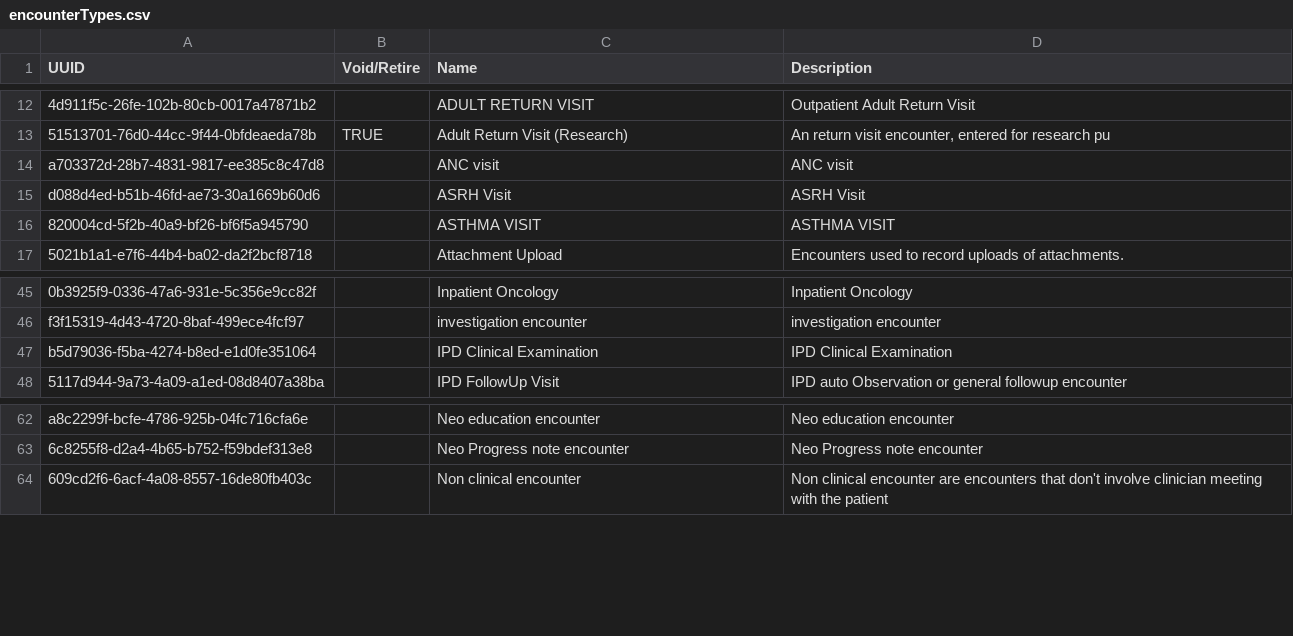
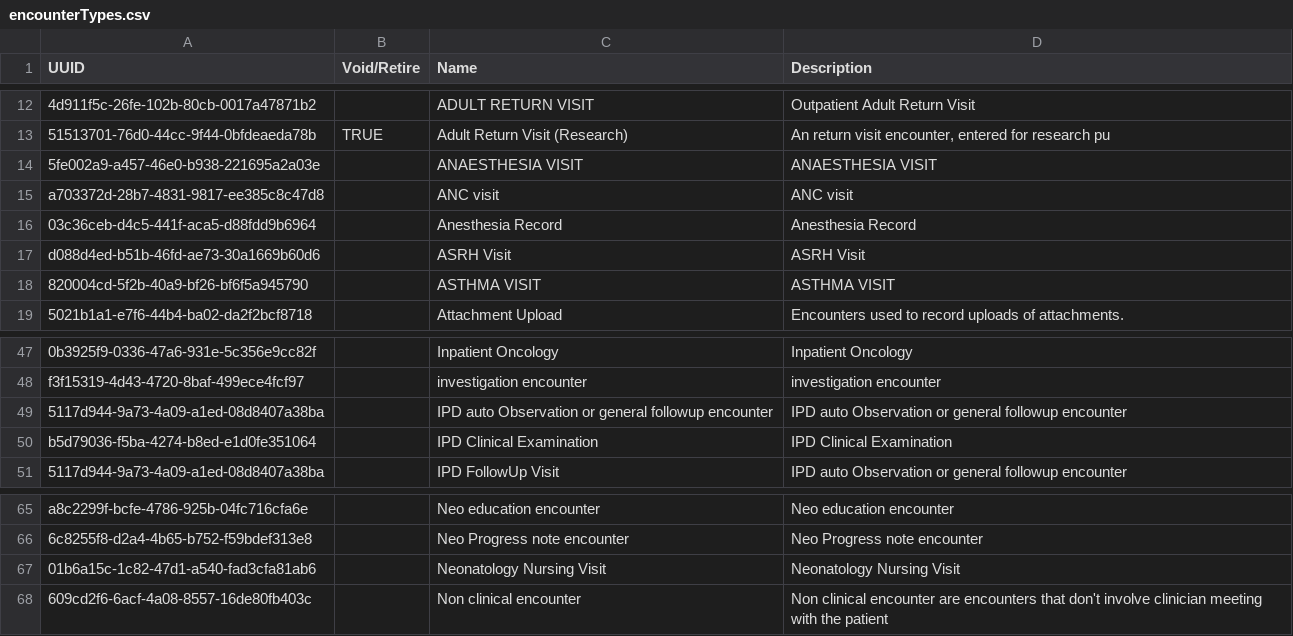
Before and after one commit to PIH/openmrs-distro-rwandaemr-imb, a CSV file: rwandaemr-content/backend_configuration/encountertypes/encounterTypes.csv, drawn as a sheet; only a part is shown, gaps mark what is left out; the diff names each change by its address in the sheet, - before the commit and + after, or states it on an @@ line.

Commit message:
RWA-987 - Merge rwink and kirehe encounter types

```diff
--- a/rwandaemr-content/backend_configuration/encountertypes/encounterTypes.csv
+++ b/rwandaemr-content/backend_configuration/encountertypes/encounterTypes.csv
+row 14: 5fe002a9-a457-46e0-b938-221695a2a03e |  | ANAESTHESIA VISIT | ANAESTHESIA VISIT
+row 16: 03c36ceb-d4c5-441f-aca5-d88fdd9b6964 |  | Anesthesia Record | Anesthesia Record
+row 49: 5117d944-9a73-4a09-a1ed-08d8407a38ba |  | IPD auto Observation or general followup encounter | IPD auto Observation or general followup encounter
+row 67: 01b6a15c-1c82-47d1-a540-fad3cfa81ab6 |  | Neonatology Nursing Visit | Neonatology Nursing Visit
```
Also changed, not shown: 1 other file.
